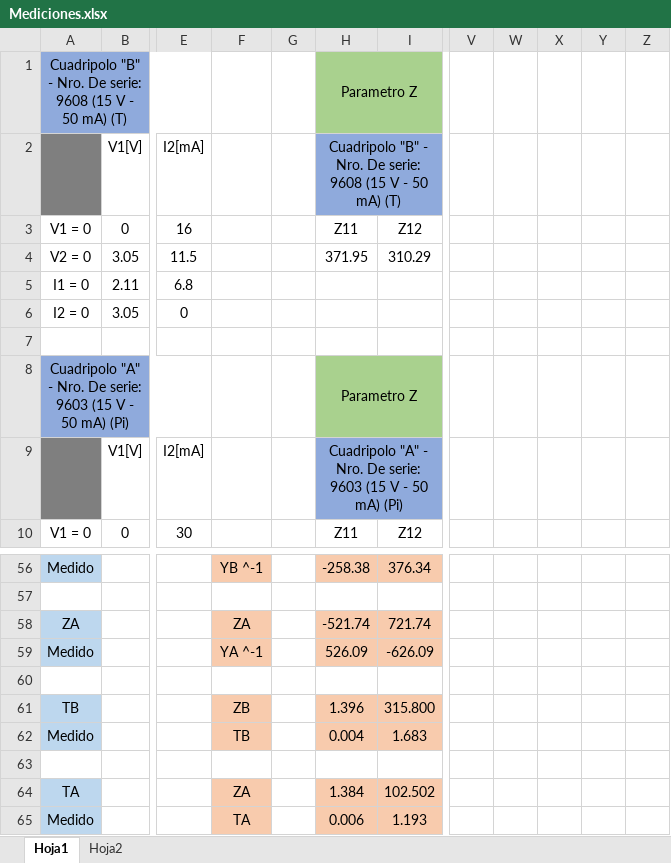
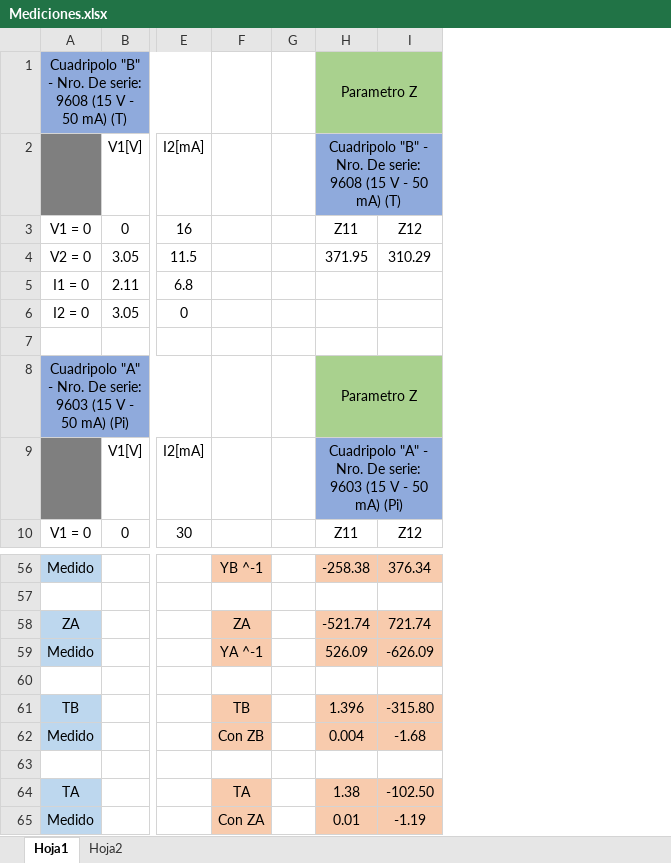
Before and after one commit to tlondero/TP3-Electro, an Excel workbook: TP5/Mediciones.xlsx, sheet Hoja1, drawn as a sheet; only a part is shown, gaps mark what is left out; values as stored, in another font and other column widths than the file's, no borders; the diff covers the shown part only; the diff names each change by its address in the sheet, - before the commit and + after, or states it on an @@ line.

```diff
--- a/TP5/Mediciones.xlsx (sheet Hoja1)
+++ b/TP5/Mediciones.xlsx (sheet Hoja1)
-column V, empty
-column W, empty
-column X, empty
-column Y, empty
-column Z, empty
-F61: ZB
+F61: TB
-I61: 315.800
+I61: -315.80
-F62: TB
+F62: Con ZB
-I62: 1.683
+I62: -1.68
-F64: ZA
+F64: TA
-H64: 1.384
+H64: 1.38
-I64: 102.502
+I64: -102.50
-F65: TA
+F65: Con ZA
-H65: 0.006
+H65: 0.01
-I65: 1.193
+I65: -1.19
```
Also changed, not shown: 42 edited cells, cell formats and merged cells elsewhere in this sheet.
